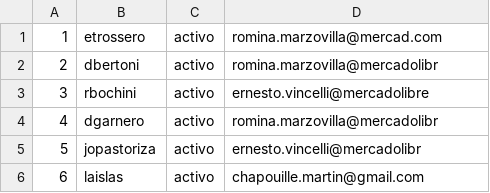
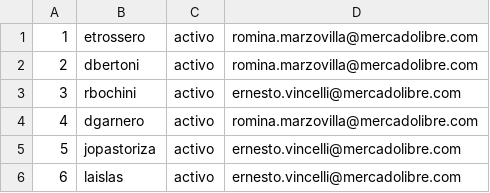
Before and after one commit to mchapouille/administrationDB, a CSV file: user_manager.csv, drawn as a sheet.

```diff
--- a/user_manager.csv
+++ b/user_manager.csv
@@ -1,6 +1,6 @@
-1,etrossero,activo,romina.marzovilla@mercad.com
-2,dbertoni,activo,romina.marzovilla@mercadolibr
-3,rbochini,activo,ernesto.vincelli@mercadolibre
-4,dgarnero,activo,romina.marzovilla@mercadolibr
-5,jopastoriza,activo,ernesto.vincelli@mercadolibr
-6,laislas,activo,chapouille.martin@gmail.com
+1,etrossero,activo,romina.marzovilla@mercadolibre.com
+2,dbertoni,activo,romina.marzovilla@mercadolibre.com
+3,rbochini,activo,ernesto.vincelli@mercadolibre.com
+4,dgarnero,activo,romina.marzovilla@mercadolibre.com
+5,jopastoriza,activo,ernesto.vincelli@mercadolibre.com
+6,laislas,activo,ernesto.vincelli@mercadolibre.com
```
Also changed, not shown: 2 other files.
